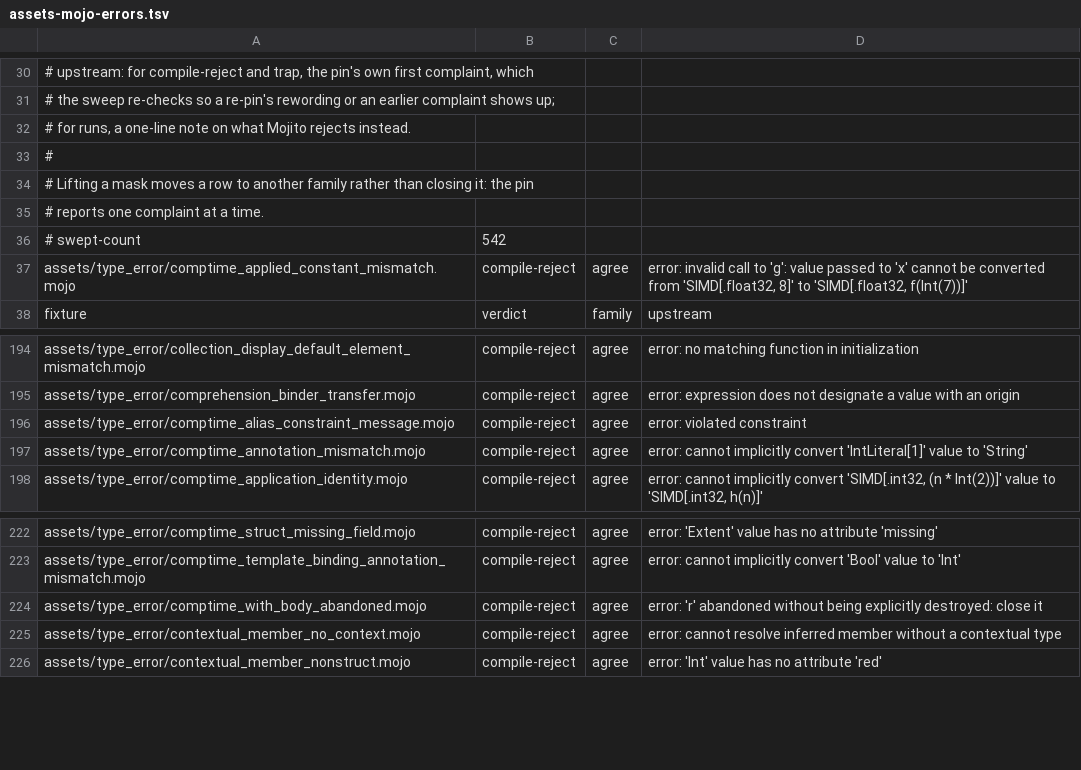
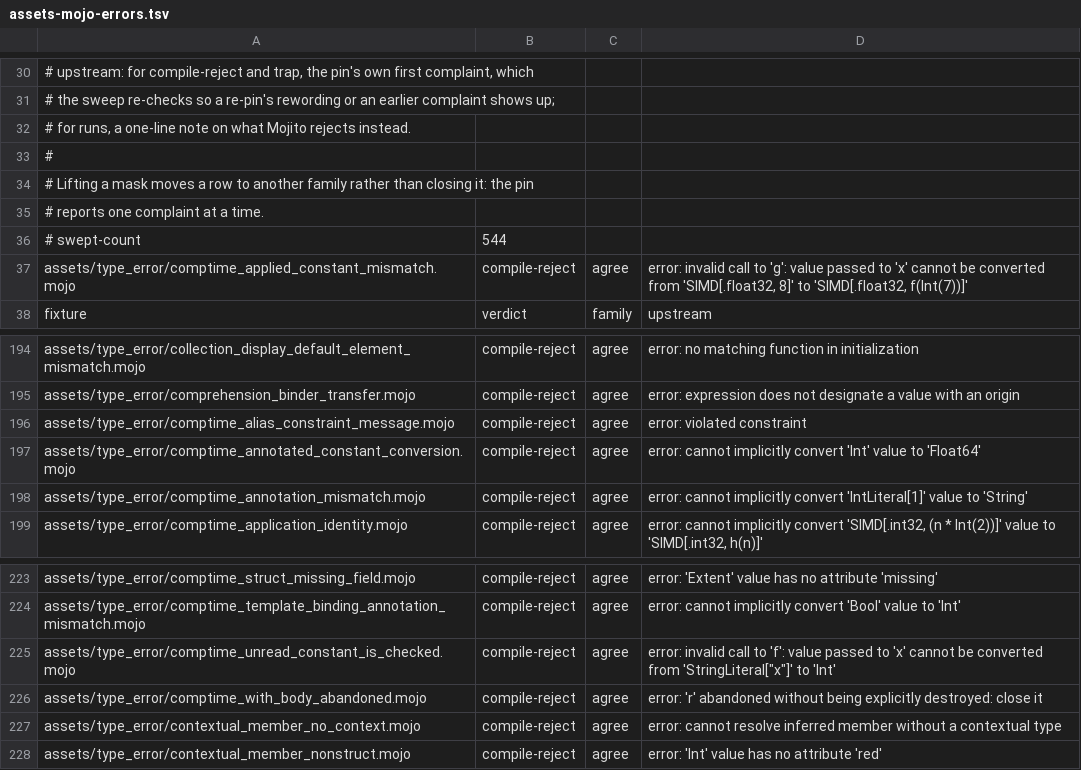
Before and after one commit to bpr/mojito, a TSV file: conformance/assets-mojo-errors.tsv, drawn as a sheet; only a part is shown, gaps mark what is left out.

Commit message:
No compile-time evaluation in a function body runs on the AST route any more, as at the pin: applications of type-generic defs, struct constructions, displays, tuples, subscripts, and methods of compile-time values are requests the elaborator below MIR serves, drawn by one predicate the elaborator and checker share. Annotated module constants are deferred too, and every applied module constant is now typed where declared, rejecting the conversions and calls the pin rejects.

```diff
--- a/conformance/assets-mojo-errors.tsv
+++ b/conformance/assets-mojo-errors.tsv
@@ -35,3 +35,3 @@
 # reports one complaint at a time.
-# swept-count	542
+# swept-count	544
 assets/type_error/comptime_applied_constant_mismatch.mojo	compile-reject	agree	error: invalid call to 'g': value passed to 'x' cannot be converted from 'SIMD[.float32, 8]' to 'SIMD[.float32, f(Int(7))]'
@@ -196,2 +196,3 @@ assets/type_error/comprehension_binder_transfer.mojo	compile-reject	agree	error:
 assets/type_error/comptime_alias_constraint_message.mojo	compile-reject	agree	error: violated constraint
+assets/type_error/comptime_annotated_constant_conversion.mojo	compile-reject	agree	error: cannot implicitly convert 'Int' value to 'Float64'
 assets/type_error/comptime_annotation_mismatch.mojo	compile-reject	agree	error: cannot implicitly convert 'IntLiteral[1]' value to 'String'
@@ -223,2 +224,3 @@ assets/type_error/comptime_struct_missing_field.mojo	compile-reject	agree	error:
 assets/type_error/comptime_template_binding_annotation_mismatch.mojo	compile-reject	agree	error: cannot implicitly convert 'Bool' value to 'Int'
+assets/type_error/comptime_unread_constant_is_checked.mojo	compile-reject	agree	error: invalid call to 'f': value passed to 'x' cannot be converted from 'StringLiteral["x"]' to 'Int'
 assets/type_error/comptime_with_body_abandoned.mojo	compile-reject	agree	error: 'r' abandoned without being explicitly destroyed: close it
```
Also changed, not shown: conformance/assets-mojo-rejects.tsv, conformance/pliron-parity.tsv, 27 other files.
